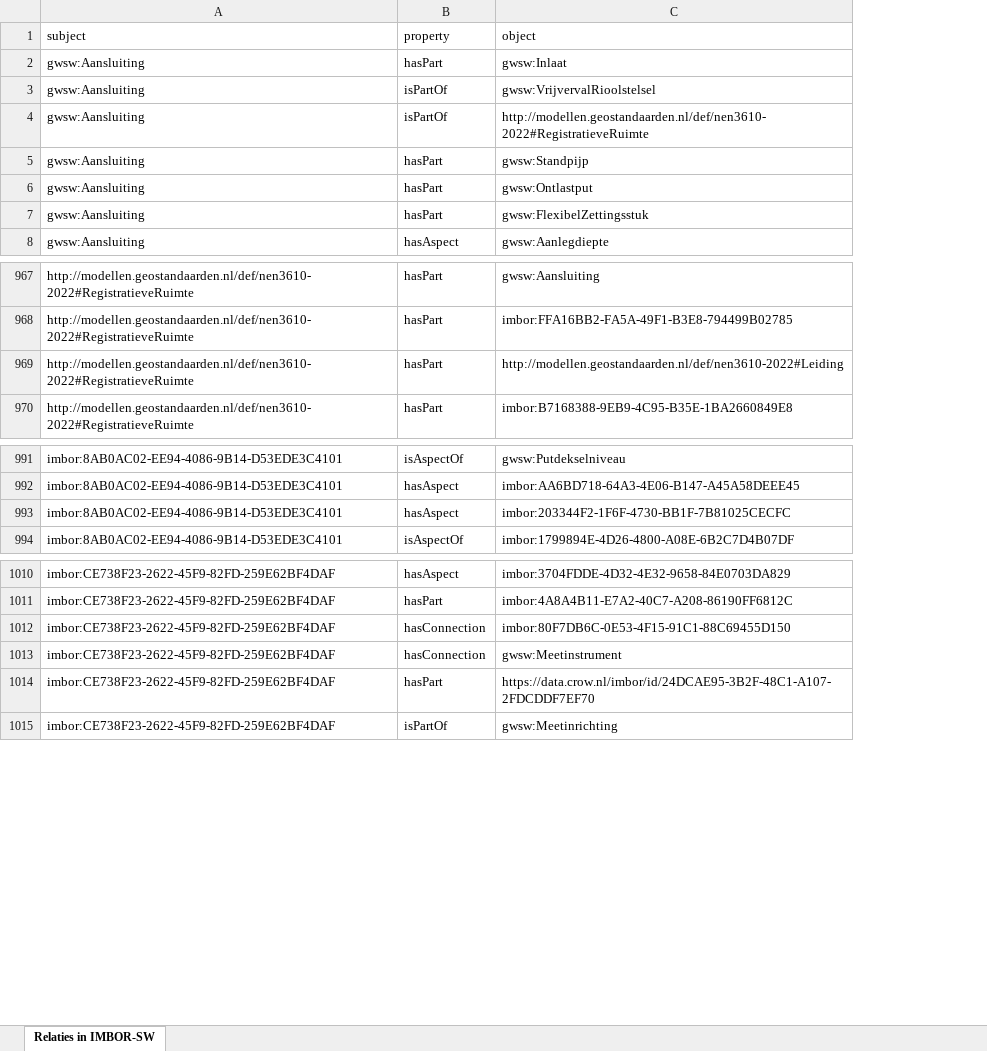
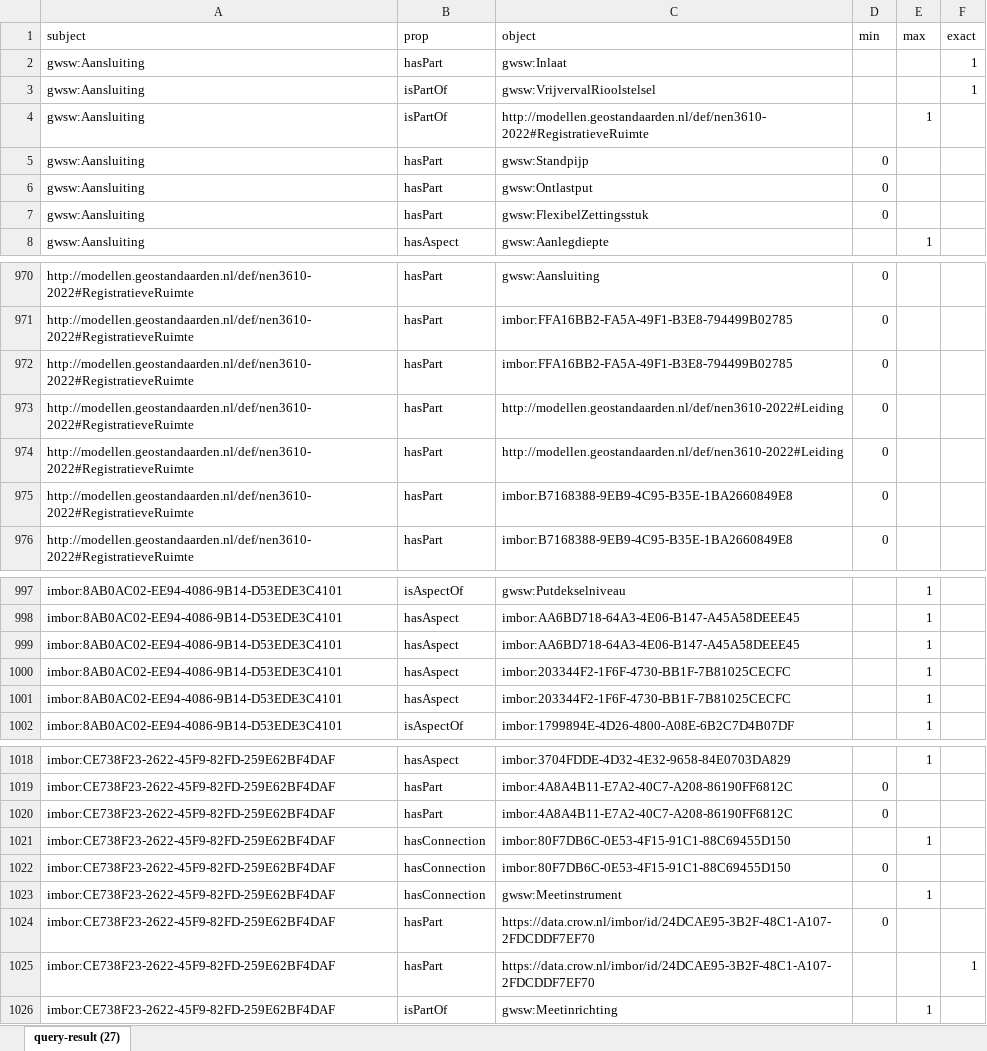
Before and after one commit to StichtingRIONED/imbor-sw, an Excel workbook: data models source/Relaties in IMBOR.xlsx, sheet query-result (27), drawn as a sheet; only a part is shown, gaps mark what is left out; values as stored, in another font and other column widths than the file's, no borders; the diff covers the shown part only; the diff names each change by its address in the sheet, - before the commit and + after, or states it on an @@ line.

Commit message:
Update relatie-overzicht

```diff
--- a/data models source/Relaties in IMBOR.xlsx (sheet query-result (27))
+++ b/data models source/Relaties in IMBOR.xlsx (sheet query-result (27))
-sheet tab: Relaties in IMBOR-SW
+sheet tab: query-result (27)
+column D (min), rows 5-7: all 0; rows 970-971: 0 | 0; row 973: 0; row 976: 0; row 1019: 0; rows 1022-1024: 0 |  | 0
+column E (max), rows 4-8: 1 |  |  |  | 1; rows 997-998: 1 | 1; rows 1001-1002: 1 | 1; row 1018: 1; row 1023: 1; row 1026: 1
+column F (exact), rows 2-3: 1 | 1
-B1: property
+B1: prop
+row 972: http://modellen.geostandaarden.nl/def/nen3610-2022#RegistratieveRuimte | hasPart | imbor:FFA16BB2-FA5A-49F1-B3E8-794499B02785 | 0
+row 974: http://modellen.geostandaarden.nl/def/nen3610-2022#RegistratieveRuimte | hasPart | http://modellen.geostandaarden.nl/def/nen3610-2022#Leiding | 0
+row 975: http://modellen.geostandaarden.nl/def/nen3610-2022#RegistratieveRuimte | hasPart | imbor:B7168388-9EB9-4C95-B35E-1BA2660849E8 | 0
+row 999: imbor:8AB0AC02-EE94-4086-9B14-D53EDE3C4101 | hasAspect | imbor:AA6BD718-64A3-4E06-B147-A45A58DEEE45 |  | 1
+row 1000: imbor:8AB0AC02-EE94-4086-9B14-D53EDE3C4101 | hasAspect | imbor:203344F2-1F6F-4730-BB1F-7B81025CECFC |  | 1
+row 1020: imbor:CE738F23-2622-45F9-82FD-259E62BF4DAF | hasPart | imbor:4A8A4B11-E7A2-40C7-A208-86190FF6812C | 0
+row 1021: imbor:CE738F23-2622-45F9-82FD-259E62BF4DAF | hasConnection | imbor:80F7DB6C-0E53-4F15-91C1-88C69455D150 |  | 1
+row 1025: imbor:CE738F23-2622-45F9-82FD-259E62BF4DAF | hasPart | https://data.crow.nl/imbor/id/24DCAE95-3B2F-48C1-A107-2FDCDDF7EF70 |  |  | 1
```
Also changed, not shown: 17 added rows elsewhere in this sheet, 1 other file.
